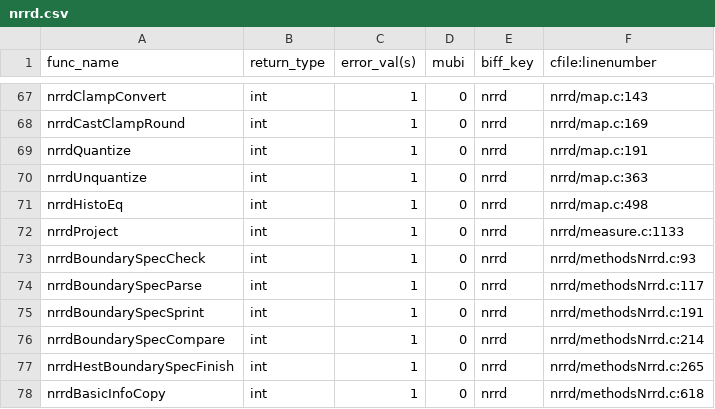
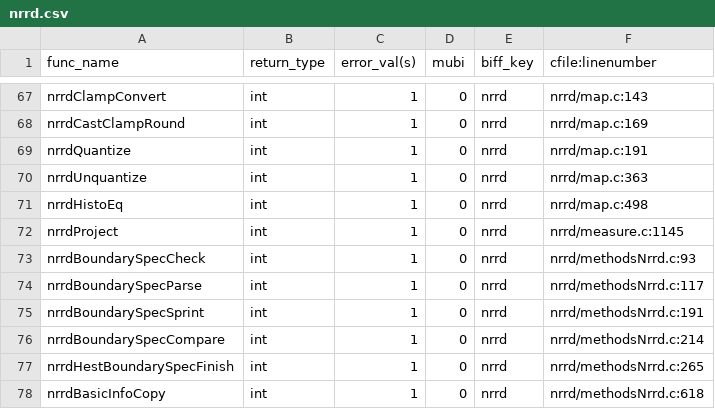
Before and after one commit to hjmjohnson/teem, a CSV file: python/cffi/biffdata/nrrd.csv, drawn as a sheet; only a part is shown, gaps mark what is left out.

Commit message:
API CHANGE and BEHAVIOR CHANGE in nrrd/measure.c ("unu project") Have removed from nrrd.h:    NRRD_EXPORT int nrrdStateMeasureType;    NRRD_EXPORT int nrrdStateMeasureHistoType; because (1) their logic was never well justified, with results that were surprising: finding the sum or stdv of a list of double-type values would by default give you a float, instead of a double; what the heck.  The automagic output type determination in nrrd/measure.c:measureType makes more sense now (BEHAVIOR CHANGE; basically, double in => double out; else float), but as before the output type can be set explicitly (unu project -t) Have also removed from nrrd.h:    NRRD_EXPORT const char *const nrrdEnvVarStateMeasureType;    NRRD_EXPORT const char *const nrrdEnvVarStateMeasureHistoType; and now the output of "unu env" no longer (BEHAVIOR CHANGE) uses them to describe the environment variables.

```diff
--- a/python/cffi/biffdata/nrrd.csv
+++ b/python/cffi/biffdata/nrrd.csv
@@ -71,3 +71,3 @@ nrrdUnquantize,int,1,0,nrrd,nrrd/map.c:363
 nrrdHistoEq,int,1,0,nrrd,nrrd/map.c:498
-nrrdProject,int,1,0,nrrd,nrrd/measure.c:1133
+nrrdProject,int,1,0,nrrd,nrrd/measure.c:1145
 nrrdBoundarySpecCheck,int,1,0,nrrd,nrrd/methodsNrrd.c:93
```
Also changed, not shown: 7 other files.
